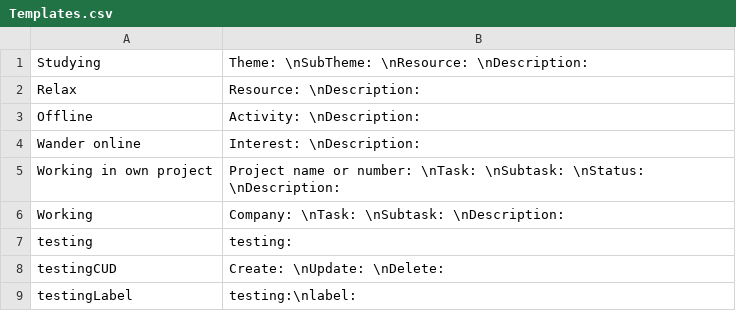
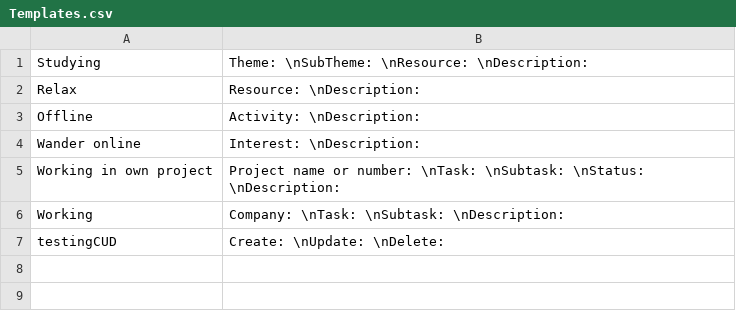
Before and after one commit to GutengMorgen/Track-your-time, a CSV file: Data/Templates.csv, drawn as a sheet; the diff names each change by its address in the sheet, - before the commit and + after, or states it on an @@ line.

```diff
--- a/Data/Templates.csv
+++ b/Data/Templates.csv
-row 7: testing | testing:
-row 9: testingLabel | testing:\nlabel:
```
Also changed, not shown: 13 other files.
